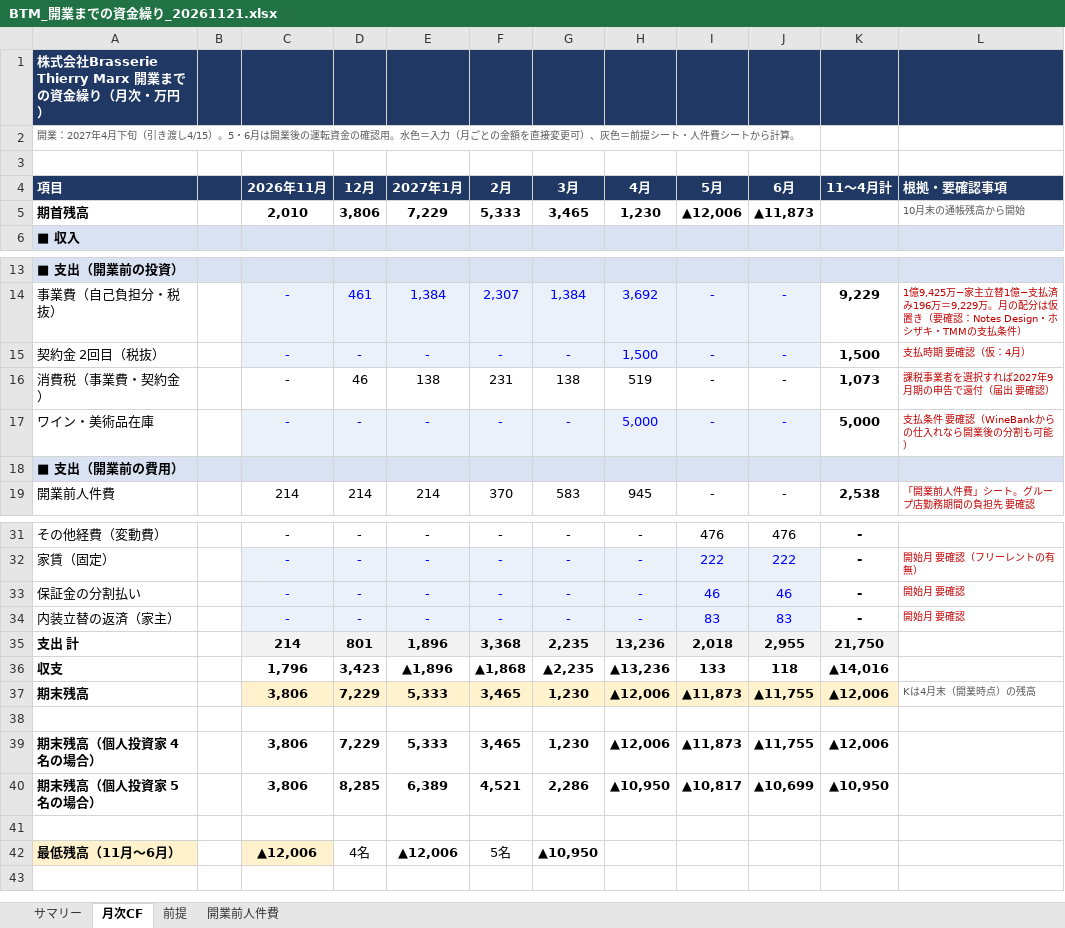
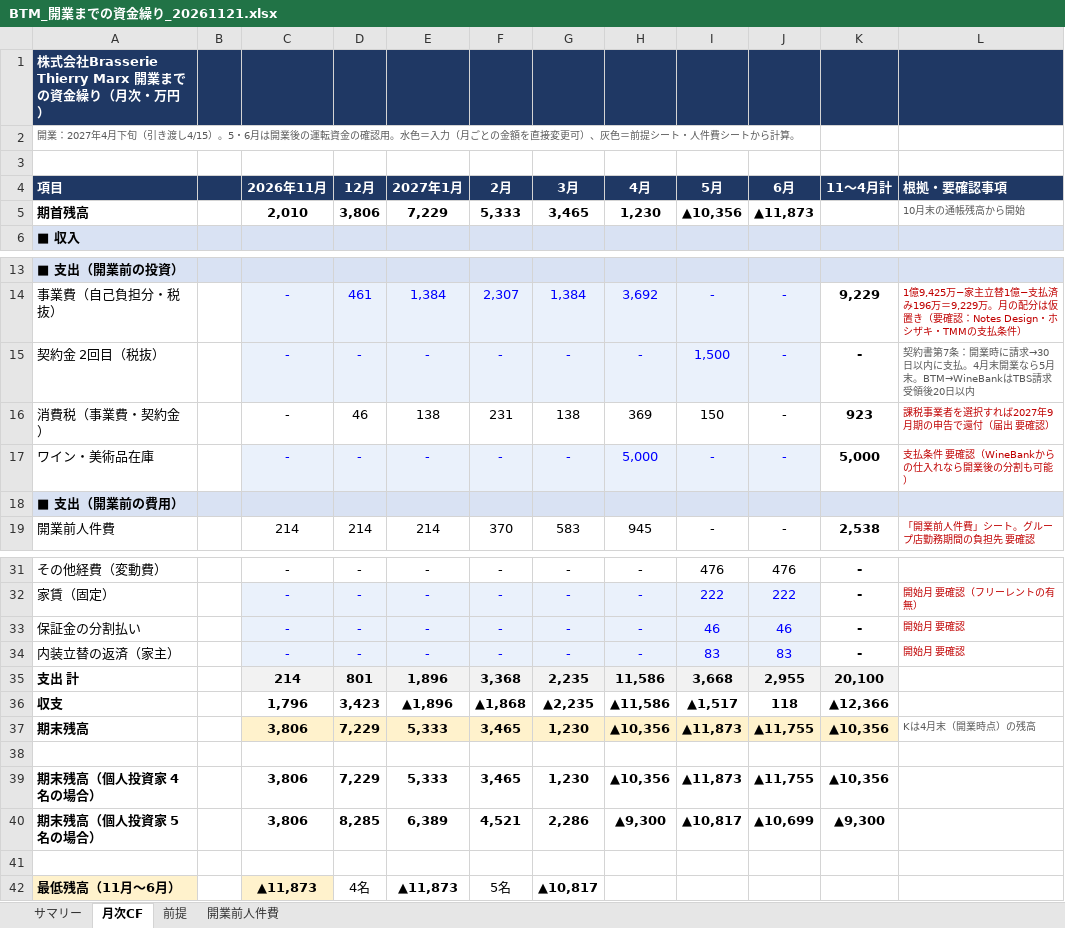
Before and after one commit to nakano-winebank/wine-auction, an Excel workbook: 事業計画/BTM_開業までの資金繰り_20261121.xlsx, sheet 月次CF, drawn as a sheet; only a part is shown, gaps mark what is left out; values as stored, in another font and other column widths than the file's, no borders; conditional formats not drawn; the diff names each change by its address in the sheet, - before the commit and + after, or states it on an @@ line.

```diff
--- a/事業計画/BTM_開業までの資金繰り_20261121.xlsx (sheet 月次CF)
+++ b/事業計画/BTM_開業までの資金繰り_20261121.xlsx (sheet 月次CF)
-I5 (5月): ▲12,006
+I5 (5月): ▲10,356
-H15 (4月): 1,500
+H15 (4月): -
-I15 (5月): -
+I15 (5月): 1,500
-K15 (11〜4月計): 1,500
+K15 (11〜4月計): -
-L15 (根拠・要確認事項): 支払時期 要確認（仮：4月）
+L15 (根拠・要確認事項): 契約書第7条：開業時に請求→30日以内に支払。4月末開業なら5月末。BTM→WineBankはTBS請求受領後20日以内
-L15 text colour: #C00000
+L15 text colour: #595959
-H16 (4月): 519
+H16 (4月): 369
-I16 (5月): -
+I16 (5月): 150
-K16 (11〜4月計): 1,073
+K16 (11〜4月計): 923
-H35 (4月): 13,236
+H35 (4月): 11,586
-I35 (5月): 2,018
+I35 (5月): 3,668
-K35 (11〜4月計): 21,750
+K35 (11〜4月計): 20,100
-H36 (4月): ▲13,236
+H36 (4月): ▲11,586
-I36 (5月): 133
+I36 (5月): ▲1,517
-K36 (11〜4月計): ▲14,016
+K36 (11〜4月計): ▲12,366
-H37 (4月): ▲12,006
+H37 (4月): ▲10,356
-K37 (11〜4月計): ▲12,006
+K37 (11〜4月計): ▲10,356
-H39 (4月): ▲12,006
+H39 (4月): ▲10,356
-K39 (11〜4月計): ▲12,006
+K39 (11〜4月計): ▲10,356
-H40 (4月): ▲10,950
+H40 (4月): ▲9,300
-K40 (11〜4月計): ▲10,950
+K40 (11〜4月計): ▲9,300
-C42 (2026年11月): ▲12,006
+C42 (2026年11月): ▲11,873
-E42 (2027年1月): ▲12,006
+E42 (2027年1月): ▲11,873
-G42 (3月): ▲10,950
+G42 (3月): ▲10,817
```
Also changed, not shown: sheet サマリー, sheet 前提, formulas that keep their value, 1 other file.
